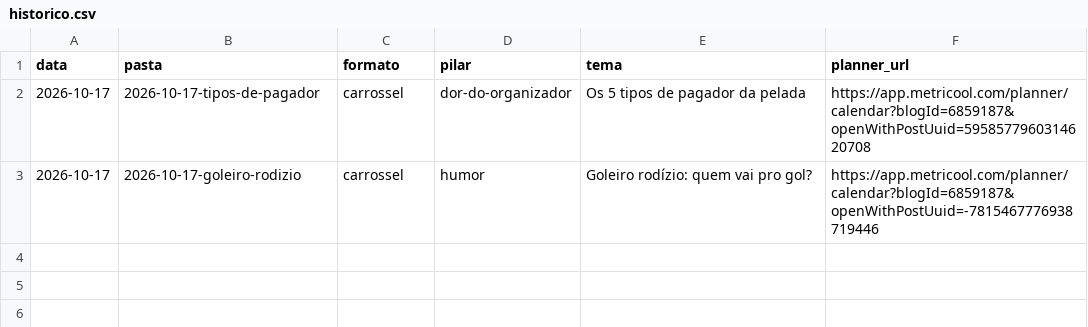
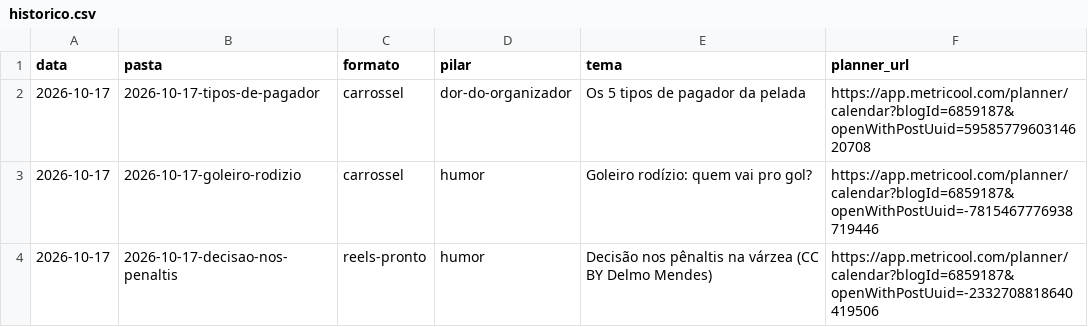
Before and after one commit to tiagoingles/peladeiros-conteudo, a CSV file: pautas/historico.csv, drawn as a sheet.

```diff
--- a/pautas/historico.csv
+++ b/pautas/historico.csv
@@ -3 +3,2 @@ data,pasta,formato,pilar,tema,planner_url
 2026-10-17,2026-10-17-goleiro-rodizio,carrossel,humor,Goleiro rodízio: quem vai pro gol?,https://app.metricool.com/planner/calendar?blogId=6859187&openWithPostUuid=-7815467776938719446
+2026-10-17,2026-10-17-decisao-nos-penaltis,reels-pronto,humor,Decisão nos pênaltis na várzea (CC BY Delmo Mendes),https://app.metricool.com/planner/calendar?blogId=6859187&openWithPostUuid=-2332708818640419506
```
